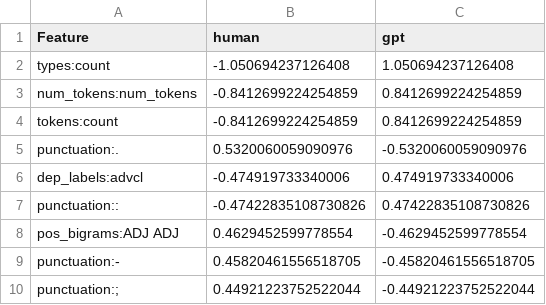
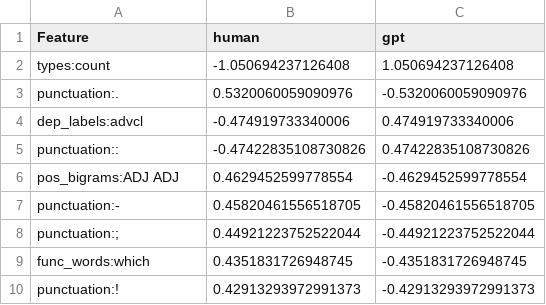
Before and after one commit to peterzeng/speedy-gram2vec, a CSV file: src/all_coefficients.csv, drawn as a sheet; only a part is shown; the shorter side is filled out with more unchanged rows.

```diff
--- a/src/all_coefficients.csv
+++ b/src/all_coefficients.csv
@@ -2,4 +2,2 @@ Feature,human,gpt
 types:count,-1.050694237126408,1.050694237126408
-num_tokens:num_tokens,-0.8412699224254859,0.8412699224254859
-tokens:count,-0.8412699224254859,0.8412699224254859
 punctuation:.,0.5320060059090976,-0.5320060059090976
```
Also changed, not shown: 23 other files.
